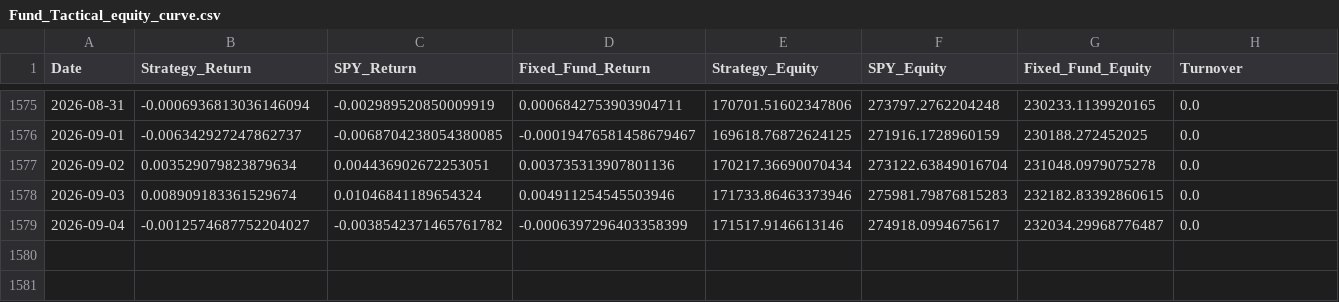
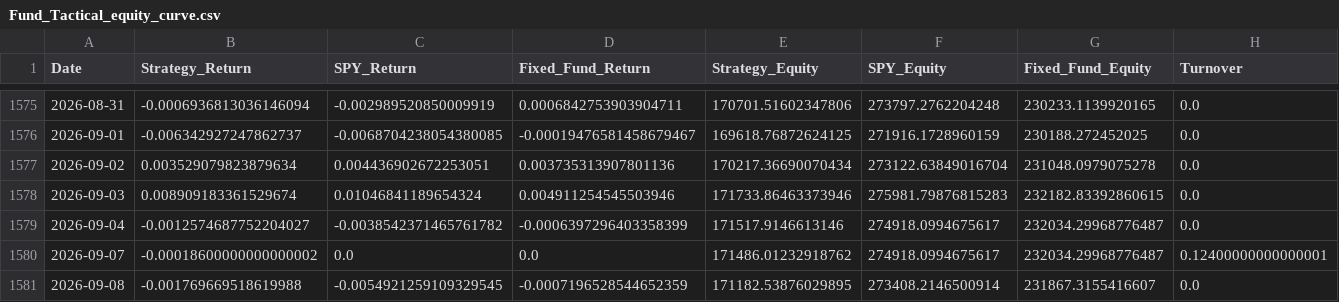
Before and after one commit to emkcufslp-kfc/Makret-Bull-and-Bear-Trap, a CSV file: data/Fund_Tactical_Results/Fund_Tactical_equity_curve.csv, drawn as a sheet; only a part is shown, gaps mark what is left out; the diff names each change by its address in the sheet, - before the commit and + after, or states it on an @@ line.

```diff
--- a/data/Fund_Tactical_Results/Fund_Tactical_equity_curve.csv
+++ b/data/Fund_Tactical_Results/Fund_Tactical_equity_curve.csv
+row 1580: 2026-09-07 | -0.00018600000000000002 | 0.0 | 0.0 | 171486.01232918762 | 274918.0994675617 | 232034.29968776487 | 0.12400000000000001
+row 1581: 2026-09-08 | -0.001769669518619988 | -0.0054921259109329545 | -0.0007196528544652359 | 171182.53876029895 | 273408.2146500914 | 231867.3155416607 | 0.0
```
Also changed, not shown: data/Fund_Tactical_Results/Fund_Tactical_Prices.csv, data/Fund_Tactical_Results/Fund_Tactical_regimes.csv, 22 other files.
